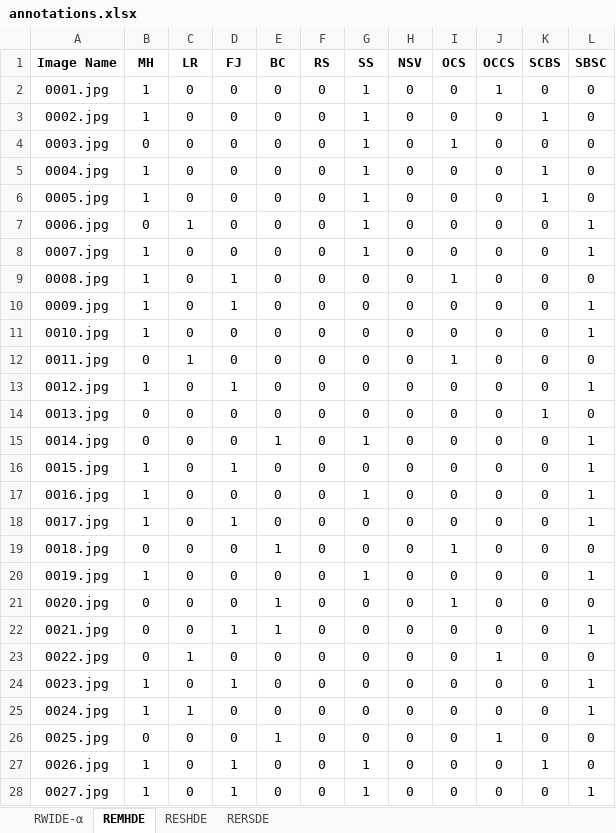
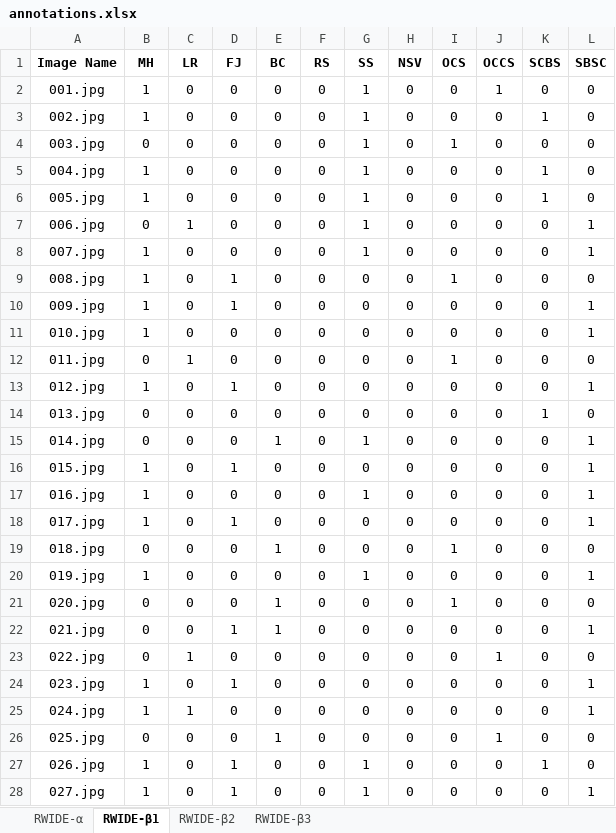
Before and after one commit to Emily-29/RWIDE, an Excel workbook: annotations/annotations.xlsx, sheet RWIDE-β1, drawn as a sheet; only a part is shown; values as stored, in another font and other column widths than the file's, no borders; the diff covers the shown part only; the diff names each change by its address in the sheet, - before the commit and + after, or states it on an @@ line.

```diff
--- a/annotations/annotations.xlsx (sheet RWIDE-β1)
+++ b/annotations/annotations.xlsx (sheet RWIDE-β1)
-sheet tab: REMHDE
+sheet tab: RWIDE-β1
-sheet tab: RESHDE
+sheet tab: RWIDE-β2
-sheet tab: RERSDE
+sheet tab: RWIDE-β3
-A2 (Image Name): 0001.jpg
+A2 (Image Name): 001.jpg
-A3 (Image Name): 0002.jpg
+A3 (Image Name): 002.jpg
-A4 (Image Name): 0003.jpg
+A4 (Image Name): 003.jpg
-A5 (Image Name): 0004.jpg
+A5 (Image Name): 004.jpg
-A6 (Image Name): 0005.jpg
+A6 (Image Name): 005.jpg
-A7 (Image Name): 0006.jpg
+A7 (Image Name): 006.jpg
-A8 (Image Name): 0007.jpg
+A8 (Image Name): 007.jpg
-A9 (Image Name): 0008.jpg
+A9 (Image Name): 008.jpg
-A10 (Image Name): 0009.jpg
+A10 (Image Name): 009.jpg
-A11 (Image Name): 0010.jpg
+A11 (Image Name): 010.jpg
-A12 (Image Name): 0011.jpg
+A12 (Image Name): 011.jpg
-A13 (Image Name): 0012.jpg
+A13 (Image Name): 012.jpg
-A14 (Image Name): 0013.jpg
+A14 (Image Name): 013.jpg
-A15 (Image Name): 0014.jpg
+A15 (Image Name): 014.jpg
-A16 (Image Name): 0015.jpg
+A16 (Image Name): 015.jpg
-A17 (Image Name): 0016.jpg
+A17 (Image Name): 016.jpg
-A18 (Image Name): 0017.jpg
+A18 (Image Name): 017.jpg
-A19 (Image Name): 0018.jpg
+A19 (Image Name): 018.jpg
-A20 (Image Name): 0019.jpg
+A20 (Image Name): 019.jpg
-A21 (Image Name): 0020.jpg
+A21 (Image Name): 020.jpg
-A22 (Image Name): 0021.jpg
+A22 (Image Name): 021.jpg
-A23 (Image Name): 0022.jpg
+A23 (Image Name): 022.jpg
-A24 (Image Name): 0023.jpg
+A24 (Image Name): 023.jpg
-A25 (Image Name): 0024.jpg
+A25 (Image Name): 024.jpg
-A26 (Image Name): 0025.jpg
+A26 (Image Name): 025.jpg
-A27 (Image Name): 0026.jpg
+A27 (Image Name): 026.jpg
-A28 (Image Name): 0027.jpg
+A28 (Image Name): 027.jpg
```
Also changed, not shown: 473 edited cells elsewhere in this sheet, sheet RWIDE-α, sheet RWIDE-β2, sheet RWIDE-β3, 3 other files.
